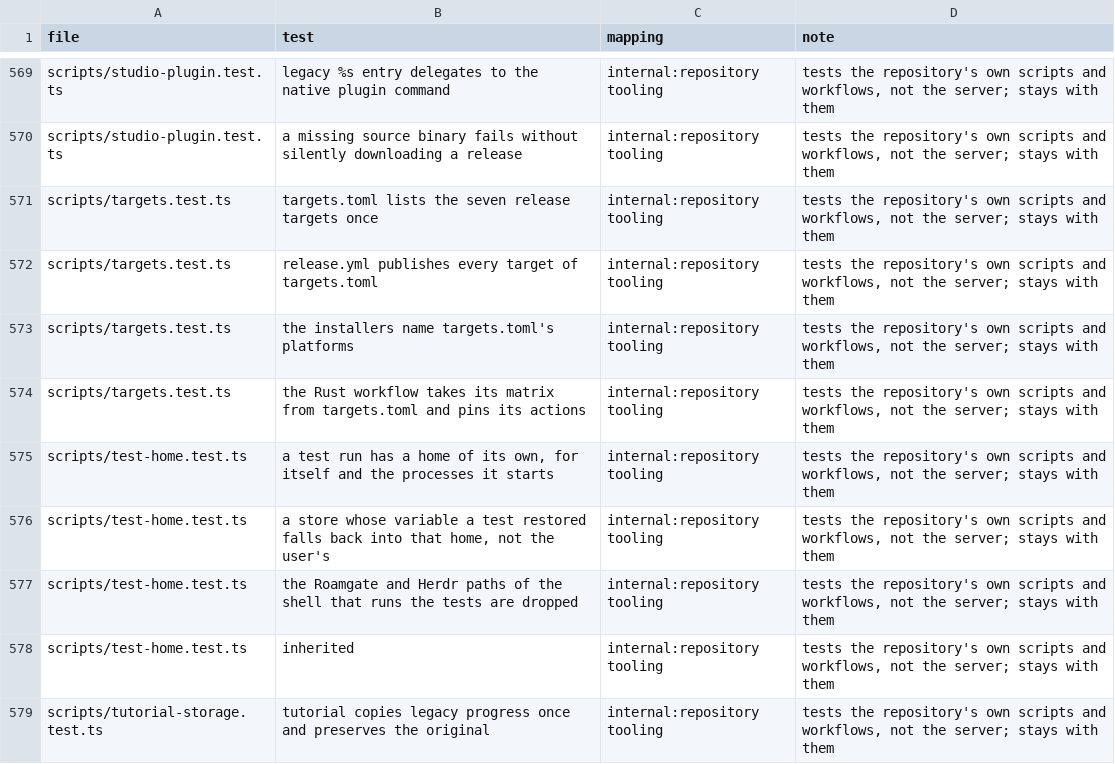
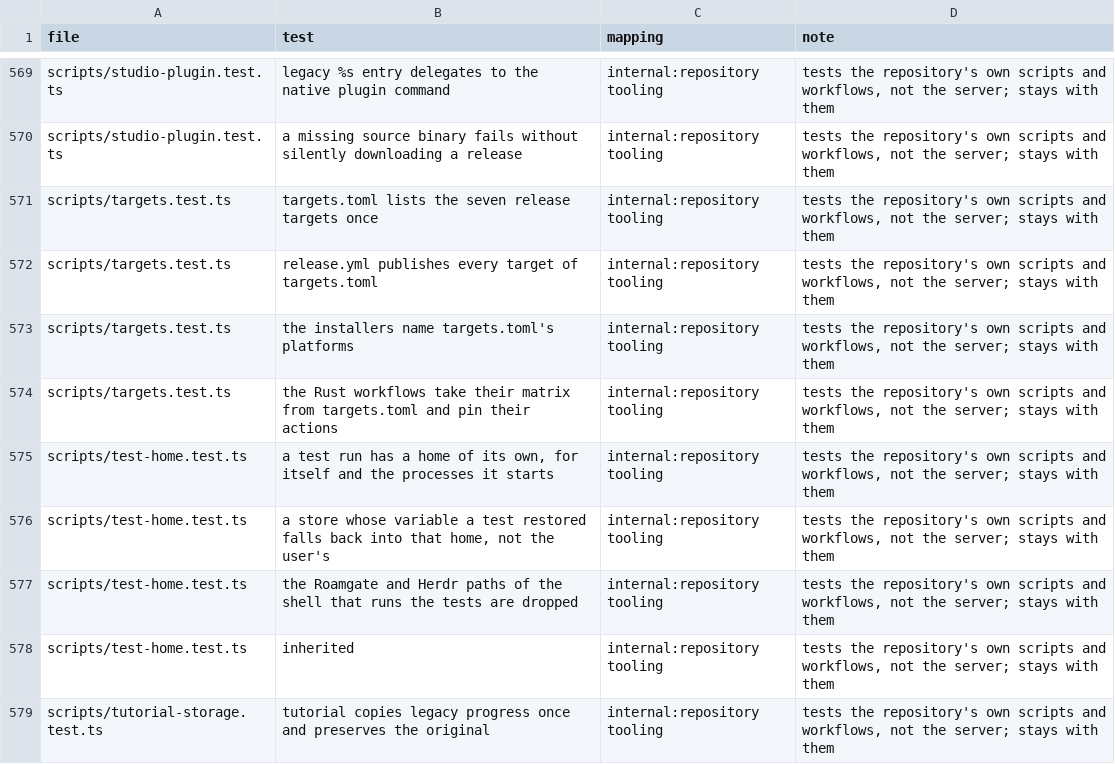
Before and after one commit to thiblahute/roamgate, a TSV file: parity/ledger.tsv, drawn as a sheet; only a part is shown, gaps mark what is left out.

Commit message:
Map the renamed Rust workflows test in the parity ledger

```diff
--- a/parity/ledger.tsv
+++ b/parity/ledger.tsv
@@ -573,3 +573,3 @@ scripts/targets.test.ts	release.yml publishes every target of targets.toml	inter
 scripts/targets.test.ts	the installers name targets.toml's platforms	internal:repository tooling	tests the repository's own scripts and workflows, not the server; stays with them
-scripts/targets.test.ts	the Rust workflow takes its matrix from targets.toml and pins its actions	internal:repository tooling	tests the repository's own scripts and workflows, not the server; stays with them
+scripts/targets.test.ts	the Rust workflows take their matrix from targets.toml and pin their actions	internal:repository tooling	tests the repository's own scripts and workflows, not the server; stays with them
 scripts/test-home.test.ts	a test run has a home of its own, for itself and the processes it starts	internal:repository tooling	tests the repository's own scripts and workflows, not the server; stays with them
```
